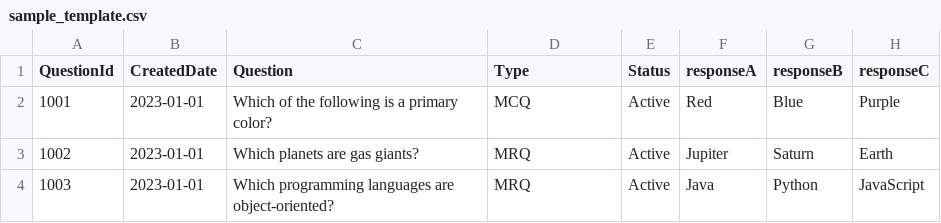
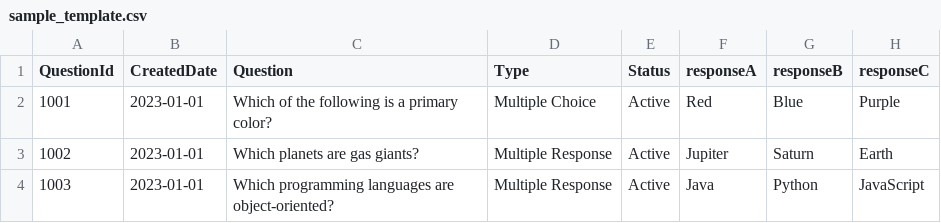
Before and after one commit to satabdichakraborty/amplify-gen2-react-helper-tool, a CSV file: sample_template.csv, drawn as a sheet; only a part is shown; the diff names each change by its address in the sheet, - before the commit and + after, or states it on an @@ line.

```diff
--- a/sample_template.csv
+++ b/sample_template.csv
-D2 (Type): MCQ
+D2 (Type): Multiple Choice
-D3:D4 (Type): MRQ
+D3:D4 (Type): Multiple Response
```
Also changed, not shown: sample_bulk_upload.csv, sample_items.csv, 9 other files.
